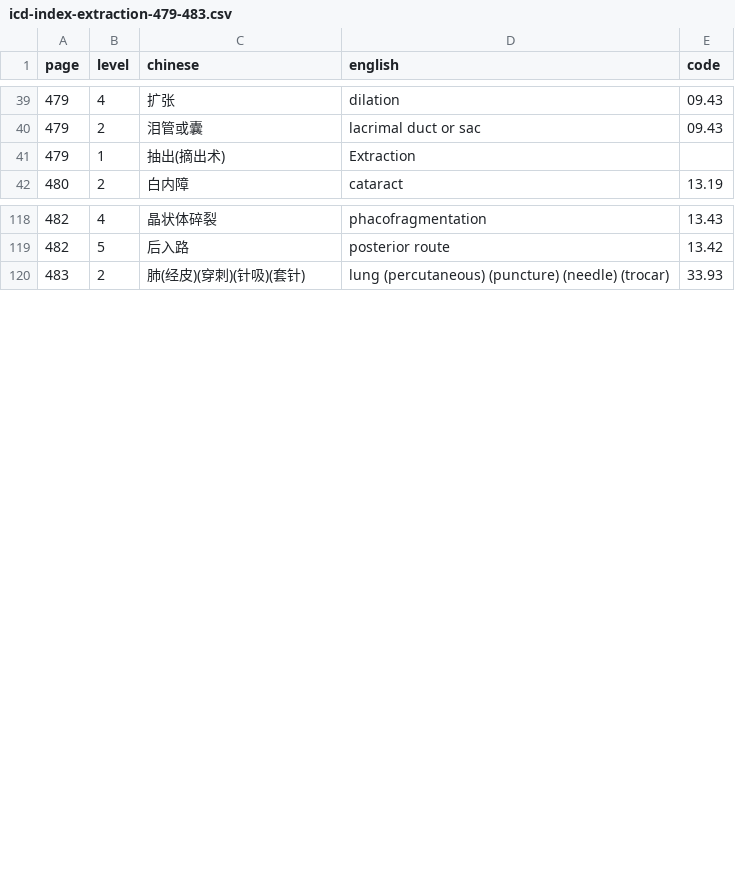
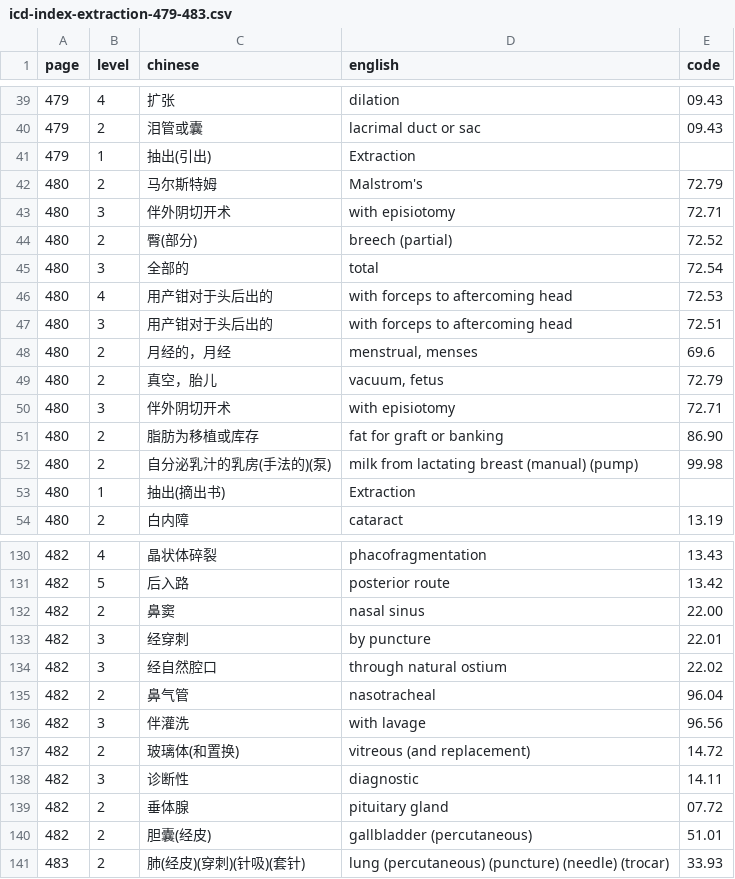
Before and after one commit to qweaszxcdf/icd9cm3-index, a CSV file: icd-index-extraction-479-483.csv, drawn as a sheet; only a part is shown, gaps mark what is left out; the diff covers the shown part only.

```diff
--- a/icd-index-extraction-479-483.csv
+++ b/icd-index-extraction-479-483.csv
@@ -40,3 +40,15 @@ page,level,chinese,english,code
 479,2,"泪管或囊","lacrimal duct or sac",09.43
-479,1,"抽出(摘出术)","Extraction",
+479,1,"抽出(引出)","Extraction",
+480,2,"马尔斯特姆","Malstrom's",72.79
+480,3,"伴外阴切开术","with episiotomy",72.71
+480,2,"臀(部分)","breech (partial)",72.52
+480,3,"全部的","total",72.54
+480,4,"用产钳对于头后出的","with forceps to aftercoming head",72.53
+480,3,"用产钳对于头后出的","with forceps to aftercoming head",72.51
+480,2,"月经的，月经","menstrual, menses",69.6
+480,2,"真空，胎儿","vacuum, fetus",72.79
+480,3,"伴外阴切开术","with episiotomy",72.71
+480,2,"脂肪为移植或库存","fat for graft or banking",86.90
+480,2,"自分泌乳汁的乳房(手法的)(泵)","milk from lactating breast (manual) (pump)",99.98
+480,1,"抽出(摘出书)","Extraction",
 480,2,"白内障","cataract",13.19
@@ -119,2 +131,11 @@ page,level,chinese,english,code
 482,5,"后入路","posterior route",13.42
+482,2,"鼻窦","nasal sinus",22.00
+482,3,"经穿刺","by puncture",22.01
+482,3,"经自然腔口","through natural ostium",22.02
+482,2,"鼻气管","nasotracheal",96.04
+482,3,"伴灌洗","with lavage",96.56
+482,2,"玻璃体(和置换)","vitreous (and replacement)",14.72
+482,3,"诊断性","diagnostic",14.11
+482,2,"垂体腺","pituitary gland",07.72
+482,2,"胆囊(经皮)","gallbladder (percutaneous)",51.01
 483,2,"肺(经皮)(穿刺)(针吸)(套针)","lung (percutaneous) (puncture) (needle) (trocar)",33.93
```
Also changed, not shown: 3 edited cells elsewhere in this file, icd-index-extraction-469-473.csv, icd-index-extraction-489-493.csv, 6 other files.
